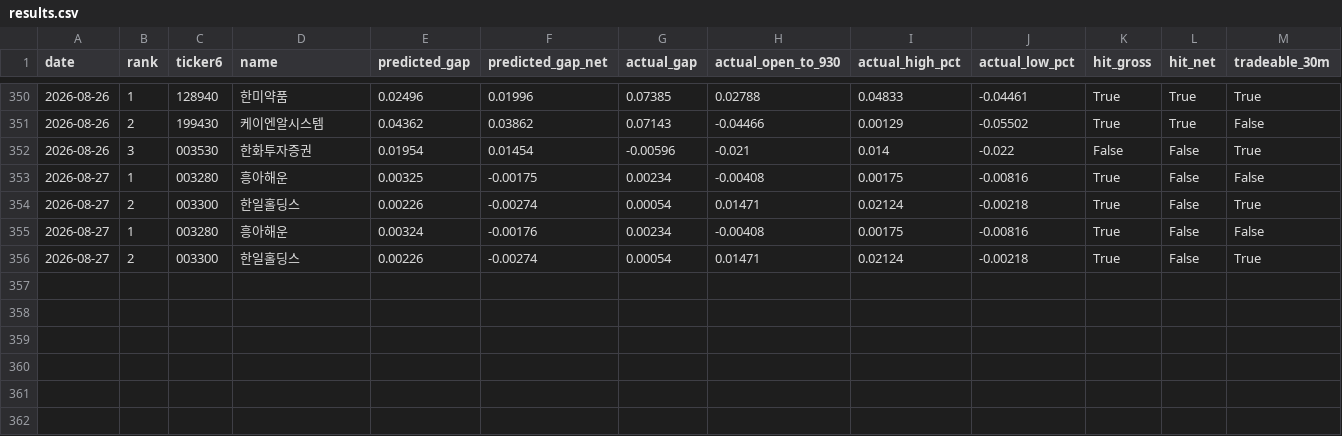
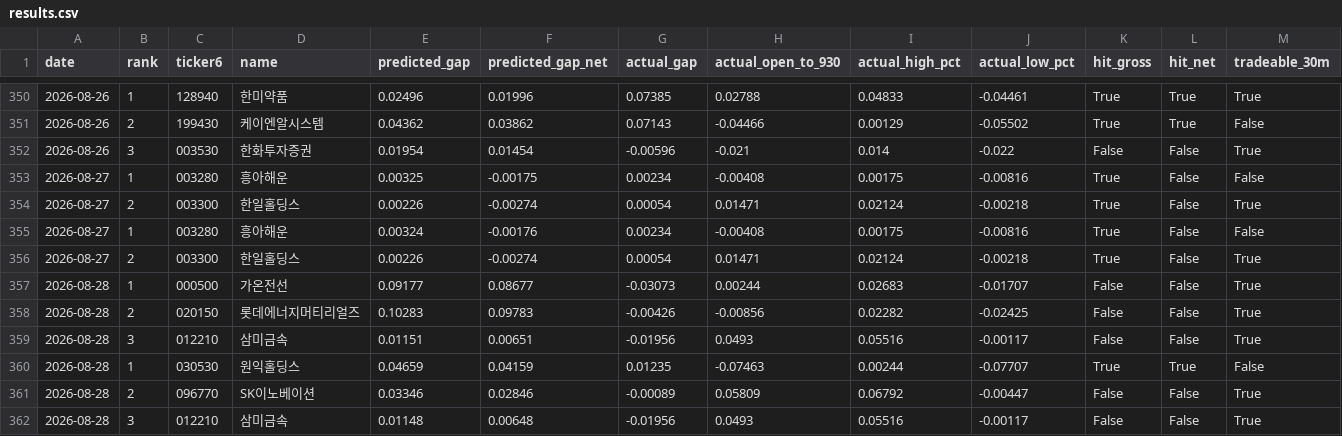
Before and after one commit to melingo-o/danta-screener, a CSV file: data/journal/results.csv, drawn as a sheet; only a part is shown, gaps mark what is left out; the diff names each change by its address in the sheet, - before the commit and + after, or states it on an @@ line.

```diff
--- a/data/journal/results.csv
+++ b/data/journal/results.csv
+row 357: 2026-08-28 | 1 | 000500 | 가온전선 | 0.09177 | 0.08677 | -0.03073 | 0.00244 | 0.02683 | -0.01707 | False | False | True
+row 358: 2026-08-28 | 2 | 020150 | 롯데에너지머티리얼즈 | 0.10283 | 0.09783 | -0.00426 | -0.00856 | 0.02282 | -0.02425 | False | False | True
+row 359: 2026-08-28 | 3 | 012210 | 삼미금속 | 0.01151 | 0.00651 | -0.01956 | 0.0493 | 0.05516 | -0.00117 | False | False | True
+row 360: 2026-08-28 | 1 | 030530 | 원익홀딩스 | 0.04659 | 0.04159 | 0.01235 | -0.07463 | 0.00244 | -0.07707 | True | True | False
+row 361: 2026-08-28 | 2 | 096770 | SK이노베이션 | 0.03346 | 0.02846 | -0.00089 | 0.05809 | 0.06792 | -0.00447 | False | False | True
+row 362: 2026-08-28 | 3 | 012210 | 삼미금속 | 0.01148 | 0.00648 | -0.01956 | 0.0493 | 0.05516 | -0.00117 | False | False | True
```
